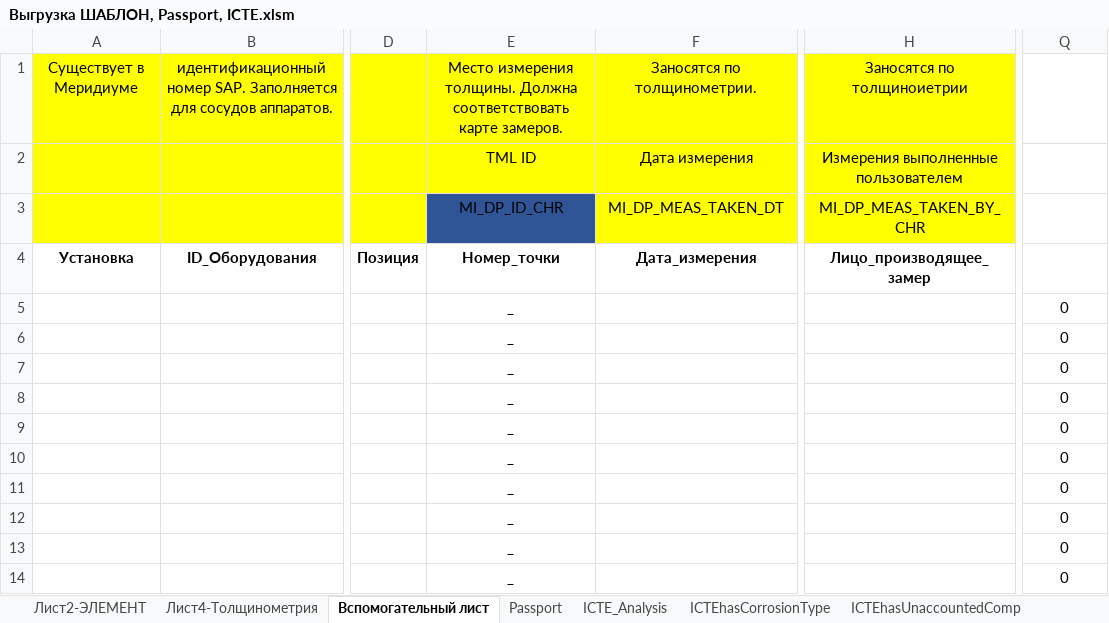
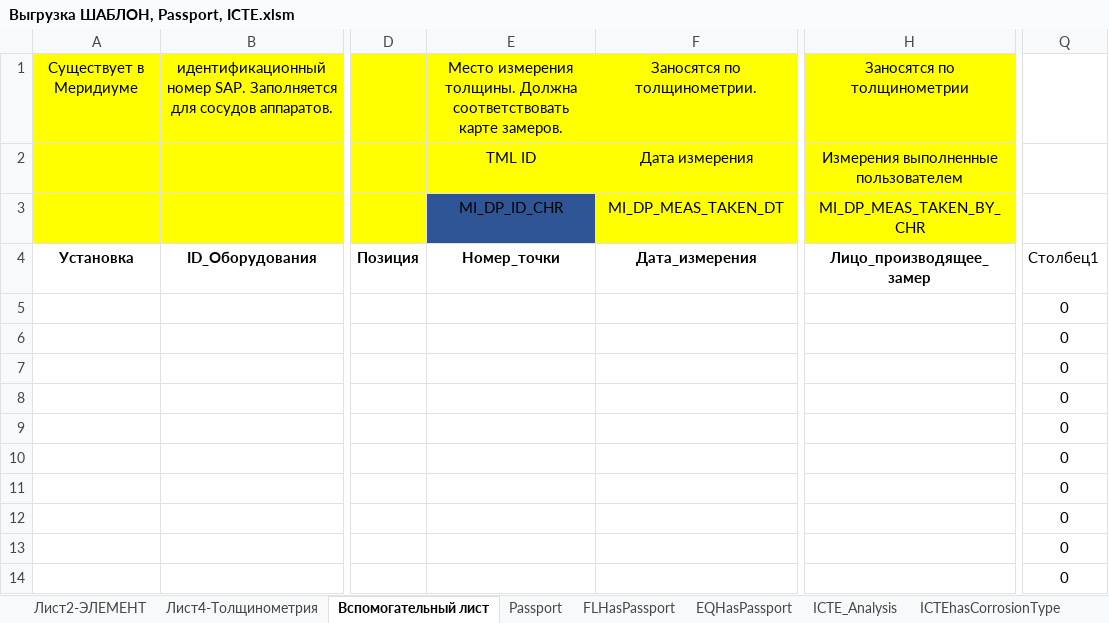
Before and after one commit to PavelLenchak/VBA-code-projects, an Excel workbook: Выгрузка ШАБЛОН, Passport, ICTE.xlsm, sheet Вспомогательный лист, drawn as a sheet; only a part is shown, gaps mark what is left out; values as stored, in another font and other column widths than the file's, no borders; conditional formats and table styles not drawn; the diff covers the shown part only; the diff names each change by its address in the sheet, - before the commit and + after, or states it on an @@ line.

```diff
--- a/Выгрузка ШАБЛОН, Passport, ICTE.xlsm (sheet Вспомогательный лист)
+++ b/Выгрузка ШАБЛОН, Passport, ICTE.xlsm (sheet Вспомогательный лист)
+sheet tab: FLHasPassport
+sheet tab: EQHasPassport
-H1: Заносятся по толщиноиетрии
+H1: Заносятся по толщинометрии
-Q4: (empty)
+Q4: Столбец1
-E5:E14: _
+E5:E14: (empty)
```
Also changed, not shown: 20 removed rows and 6 edited cells elsewhere in this sheet, sheet Passport, sheet Лист2-ЭЛЕМЕНТ, sheet Лист4-Толщинометрия, sheet ICTEhasCorrosionType, sheet ICTE_Analysis, sheet ICTEhasUnaccountedComp, 1 more sheet, other sheet tabs, formulas that keep their value, hidden cells, 2 other files.
